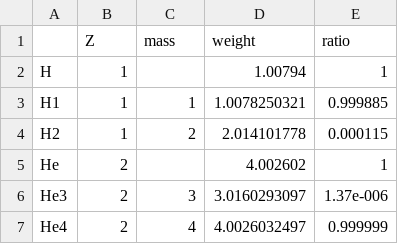
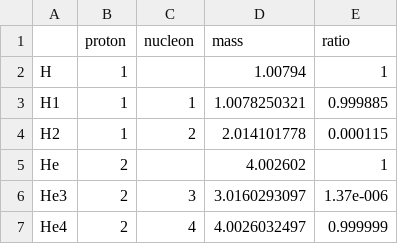
Before and after one commit to yyachi/chelyabinsk, a CSV file: inst/extdata/isotope-tblame0.csv, drawn as a sheet; only a part is shown.

```diff
--- a/inst/extdata/isotope-tblame0.csv
+++ b/inst/extdata/isotope-tblame0.csv
@@ -1,2 +1,2 @@
-,Z,mass,weight,ratio
+,proton,nucleon,mass,ratio
 H,1,,1.00794,1
```
Also changed, not shown: 3 other files.
